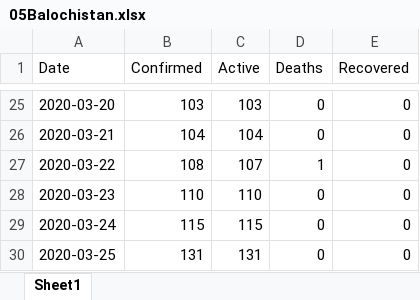
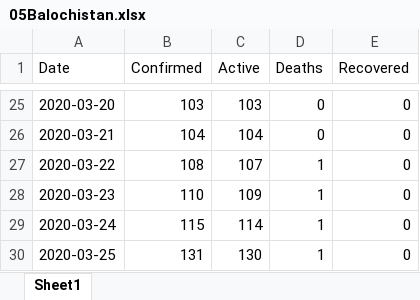
Before and after one commit to myaseen208/PakCoronaDashBoard, an Excel workbook: data/05Balochistan.xlsx, sheet Sheet1, drawn as a sheet; only a part is shown, gaps mark what is left out; values as stored, in another font and other column widths than the file's, no borders; the diff names each change by its address in the sheet, - before the commit and + after, or states it on an @@ line.

```diff
--- a/data/05Balochistan.xlsx (sheet Sheet1)
+++ b/data/05Balochistan.xlsx (sheet Sheet1)
-C28 (Active): 110
+C28 (Active): 109
-D28:D30 (Deaths): 0
+D28:D30 (Deaths): 1
-C29 (Active): 115
+C29 (Active): 114
-C30 (Active): 131
+C30 (Active): 130
```
Also changed, not shown: data/02Punjab.xlsx, data/03Sindh.xlsx, 9 other files.
